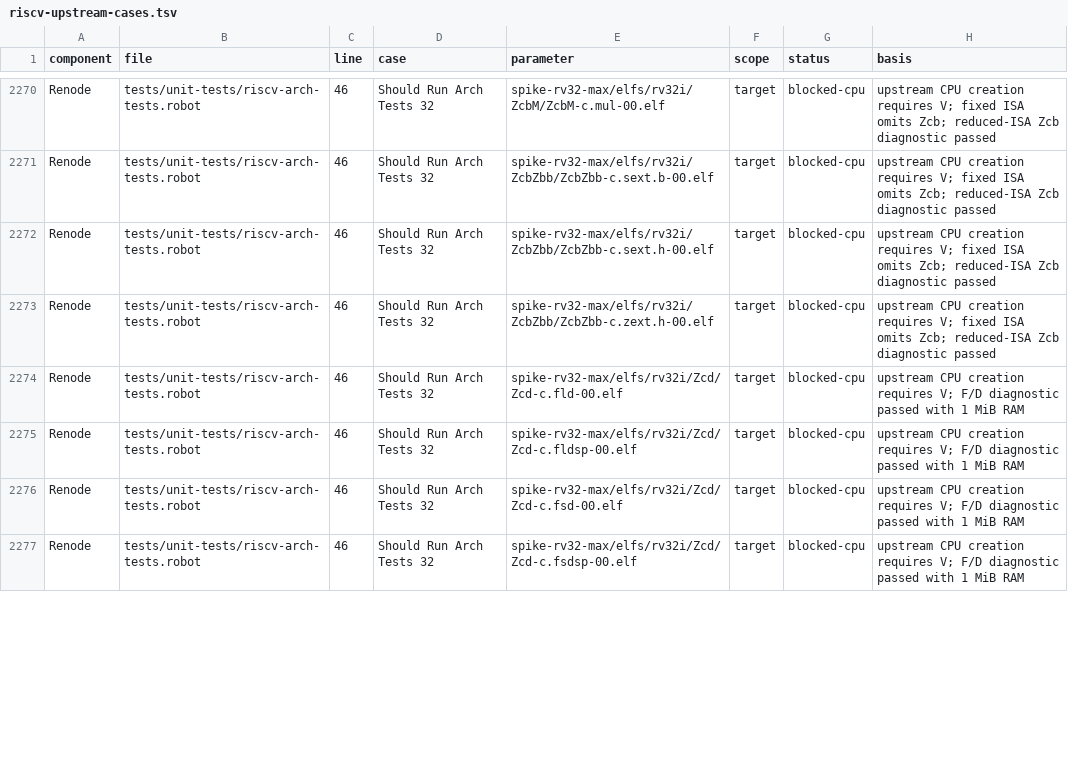
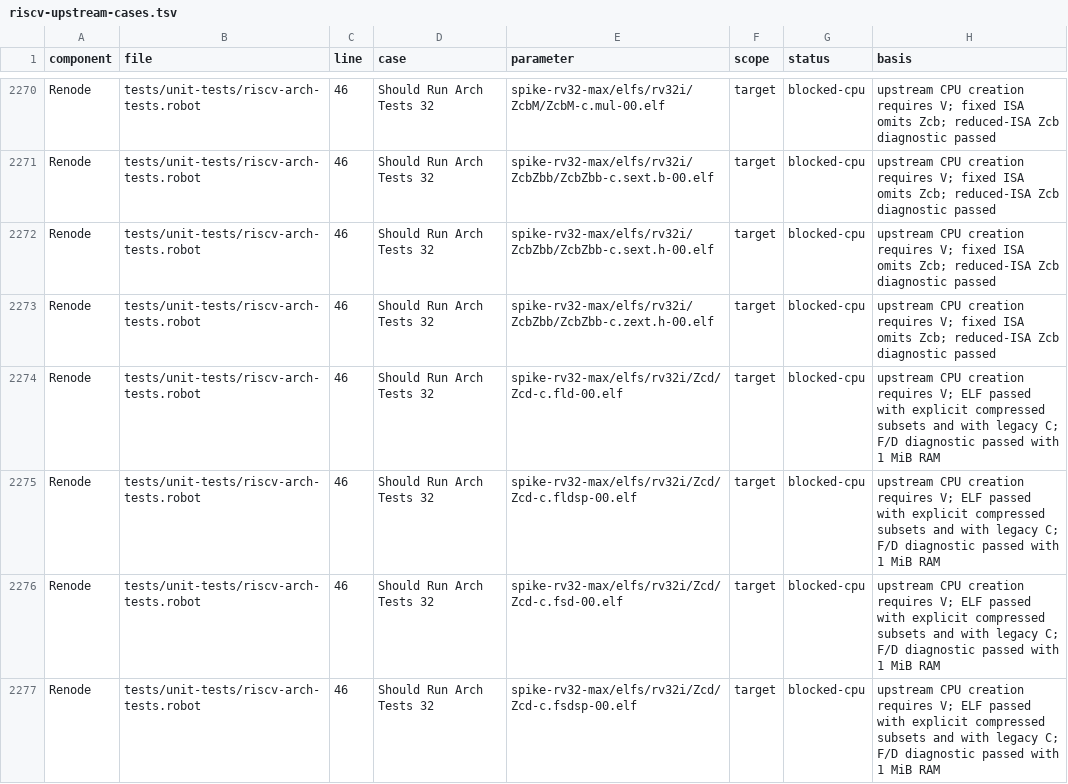
Before and after one commit to Koukyosyumei/penv, a TSV file: docs/riscv-upstream-cases.tsv, drawn as a sheet; only a part is shown, gaps mark what is left out; the diff covers the shown part only.

Commit message:
Support RV32 Zca Zcf and Zcd ISA subsets

```diff
--- a/docs/riscv-upstream-cases.tsv
+++ b/docs/riscv-upstream-cases.tsv
@@ -2273,5 +2273,5 @@ Renode	tests/unit-tests/riscv-arch-tests.robot	46	Should Run Arch Tests 32	spike
 Renode	tests/unit-tests/riscv-arch-tests.robot	46	Should Run Arch Tests 32	spike-rv32-max/elfs/rv32i/ZcbZbb/ZcbZbb-c.zext.h-00.elf	target	blocked-cpu	upstream CPU creation requires V; fixed ISA omits Zcb; reduced-ISA Zcb diagnostic passed
-Renode	tests/unit-tests/riscv-arch-tests.robot	46	Should Run Arch Tests 32	spike-rv32-max/elfs/rv32i/Zcd/Zcd-c.fld-00.elf	target	blocked-cpu	upstream CPU creation requires V; F/D diagnostic passed with 1 MiB RAM
-Renode	tests/unit-tests/riscv-arch-tests.robot	46	Should Run Arch Tests 32	spike-rv32-max/elfs/rv32i/Zcd/Zcd-c.fldsp-00.elf	target	blocked-cpu	upstream CPU creation requires V; F/D diagnostic passed with 1 MiB RAM
-Renode	tests/unit-tests/riscv-arch-tests.robot	46	Should Run Arch Tests 32	spike-rv32-max/elfs/rv32i/Zcd/Zcd-c.fsd-00.elf	target	blocked-cpu	upstream CPU creation requires V; F/D diagnostic passed with 1 MiB RAM
-Renode	tests/unit-tests/riscv-arch-tests.robot	46	Should Run Arch Tests 32	spike-rv32-max/elfs/rv32i/Zcd/Zcd-c.fsdsp-00.elf	target	blocked-cpu	upstream CPU creation requires V; F/D diagnostic passed with 1 MiB RAM
+Renode	tests/unit-tests/riscv-arch-tests.robot	46	Should Run Arch Tests 32	spike-rv32-max/elfs/rv32i/Zcd/Zcd-c.fld-00.elf	target	blocked-cpu	upstream CPU creation requires V; ELF passed with explicit compressed subsets and with legacy C; F/D diagnostic passed with 1 MiB RAM
+Renode	tests/unit-tests/riscv-arch-tests.robot	46	Should Run Arch Tests 32	spike-rv32-max/elfs/rv32i/Zcd/Zcd-c.fldsp-00.elf	target	blocked-cpu	upstream CPU creation requires V; ELF passed with explicit compressed subsets and with legacy C; F/D diagnostic passed with 1 MiB RAM
+Renode	tests/unit-tests/riscv-arch-tests.robot	46	Should Run Arch Tests 32	spike-rv32-max/elfs/rv32i/Zcd/Zcd-c.fsd-00.elf	target	blocked-cpu	upstream CPU creation requires V; ELF passed with explicit compressed subsets and with legacy C; F/D diagnostic passed with 1 MiB RAM
+Renode	tests/unit-tests/riscv-arch-tests.robot	46	Should Run Arch Tests 32	spike-rv32-max/elfs/rv32i/Zcd/Zcd-c.fsdsp-00.elf	target	blocked-cpu	upstream CPU creation requires V; ELF passed with explicit compressed subsets and with legacy C; F/D diagnostic passed with 1 MiB RAM
```
Also changed, not shown: 31 edited cells elsewhere in this file, 5 other files.
